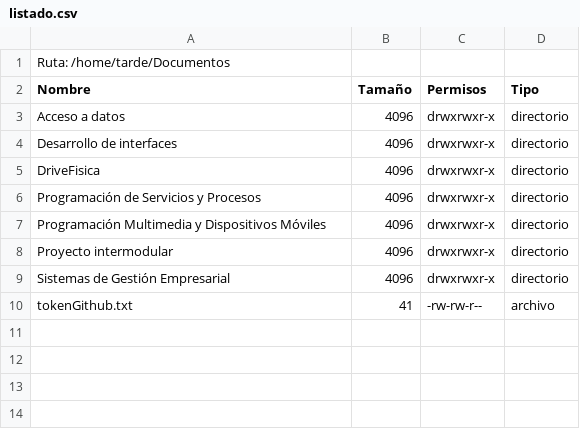
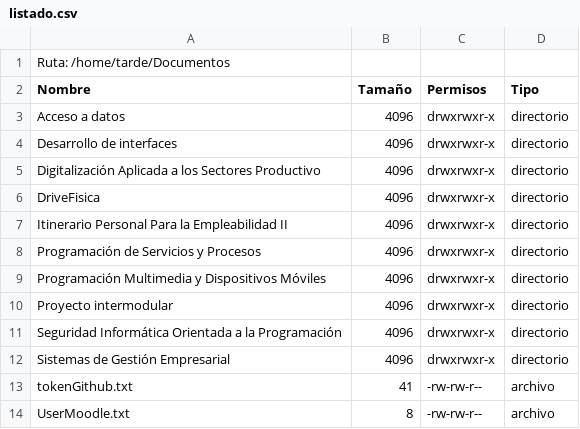
Before and after one commit to Guillermo-Martin-Chippirraz/ProcesosYServicios, a CSV file: listado.csv, drawn as a sheet; the diff names each change by its address in the sheet, - before the commit and + after, or states it on an @@ line.

```diff
--- a/listado.csv
+++ b/listado.csv
+row 5: Digitalización Aplicada a los Sectores Productivo | 4096 | drwxrwxr-x | directorio
+row 7: Itinerario Personal Para la Empleabilidad II | 4096 | drwxrwxr-x | directorio
+row 11: Seguridad Informática Orientada a la Programación | 4096 | drwxrwxr-x | directorio
+row 14: UserMoodle.txt | 8 | -rw-rw-r-- | archivo
```
Also changed, not shown: 14 other files.
